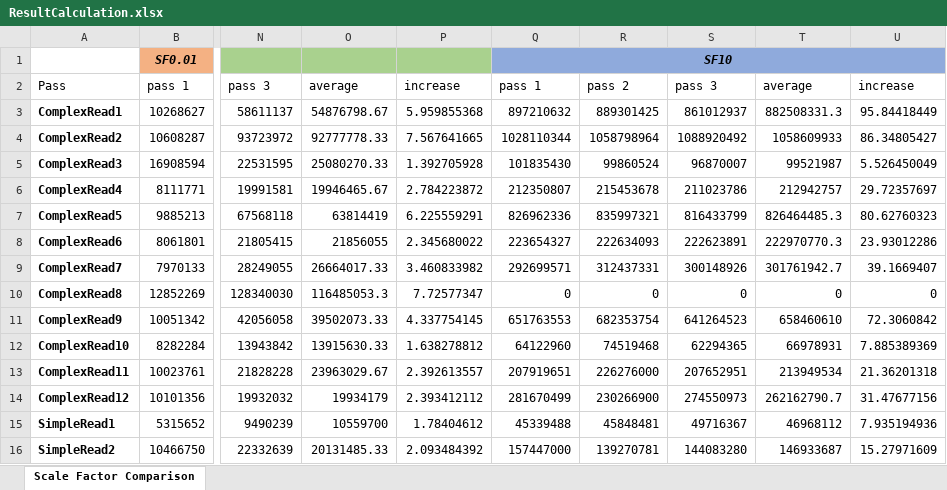
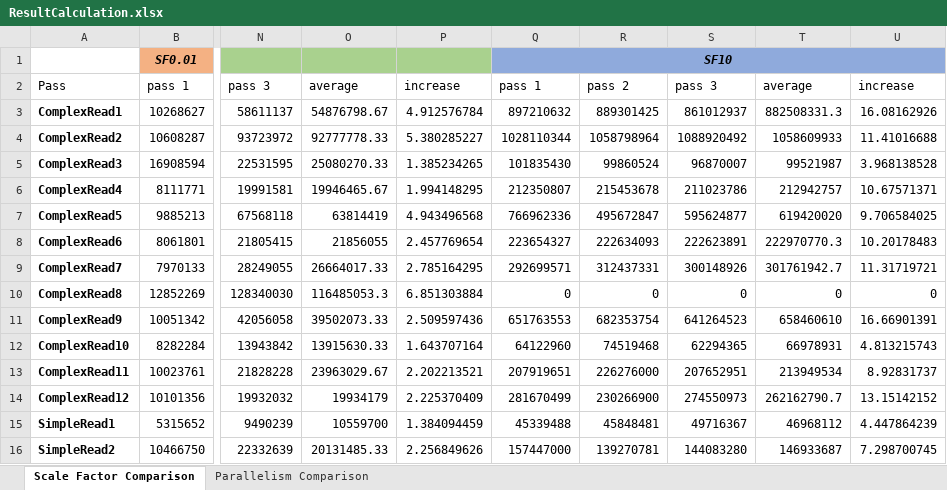
Before and after one commit to cubexy/ldbc_finbench_driver-gradoop_impl, an Excel workbook: benchmarkResults/ResultCalculation.xlsx, sheet Scale Factor Comparison, drawn as a sheet; only a part is shown, gaps mark what is left out; values as stored, in another font and other column widths than the file's, no borders; conditional formats and table styles not drawn; the diff covers the shown part only; the diff names each change by its address in the sheet, - before the commit and + after, or states it on an @@ line.

Commit message:
added parallelism data

```diff
--- a/benchmarkResults/ResultCalculation.xlsx (sheet Scale Factor Comparison)
+++ b/benchmarkResults/ResultCalculation.xlsx (sheet Scale Factor Comparison)
+sheet tab: Parallelism Comparison
-P3: 5.959855368
+P3: 4.912576784
-U3: 95.84418449
+U3: 16.08162926
-P4: 7.567641665
+P4: 5.380285227
-U4: 86.34805427
+U4: 11.41016688
-P5: 1.392705928
+P5: 1.385234265
-U5: 5.526450049
+U5: 3.968138528
-P6: 2.784223872
+P6: 1.994148295
-U6: 29.72357697
+U6: 10.67571371
-P7: 6.225559291
+P7: 4.943496568
-Q7: 826962336
+Q7: 766962336
-R7: 835997321
+R7: 495672847
-S7: 816433799
+S7: 595624877
-T7: 826464485.3
+T7: 619420020
-U7: 80.62760323
+U7: 9.706584025
-P8: 2.345680022
+P8: 2.457769654
-U8: 23.93012286
+U8: 10.20178483
-P9: 3.460833982
+P9: 2.785164295
-U9: 39.1669407
+U9: 11.31719721
-P10: 7.72577347
+P10: 6.851303884
-P11: 4.337754145
+P11: 2.509597436
-U11: 72.3060842
+U11: 16.66901391
-P12: 1.638278812
+P12: 1.643707164
-U12: 7.885389369
+U12: 4.813215743
-P13: 2.392613557
+P13: 2.202213521
-U13: 21.36201318
+U13: 8.92831737
-P14: 2.393412112
+P14: 2.225370409
-U14: 31.47677156
+U14: 13.15142152
-P15: 1.78404612
+P15: 1.384094459
-U15: 7.935194936
+U15: 4.447864239
-P16: 2.093484392
+P16: 2.256849626
-U16: 15.27971609
+U16: 7.298700745
```
Also changed, not shown: 4 removed rows and 26 edited cells elsewhere in this sheet, formulas that keep their value.
